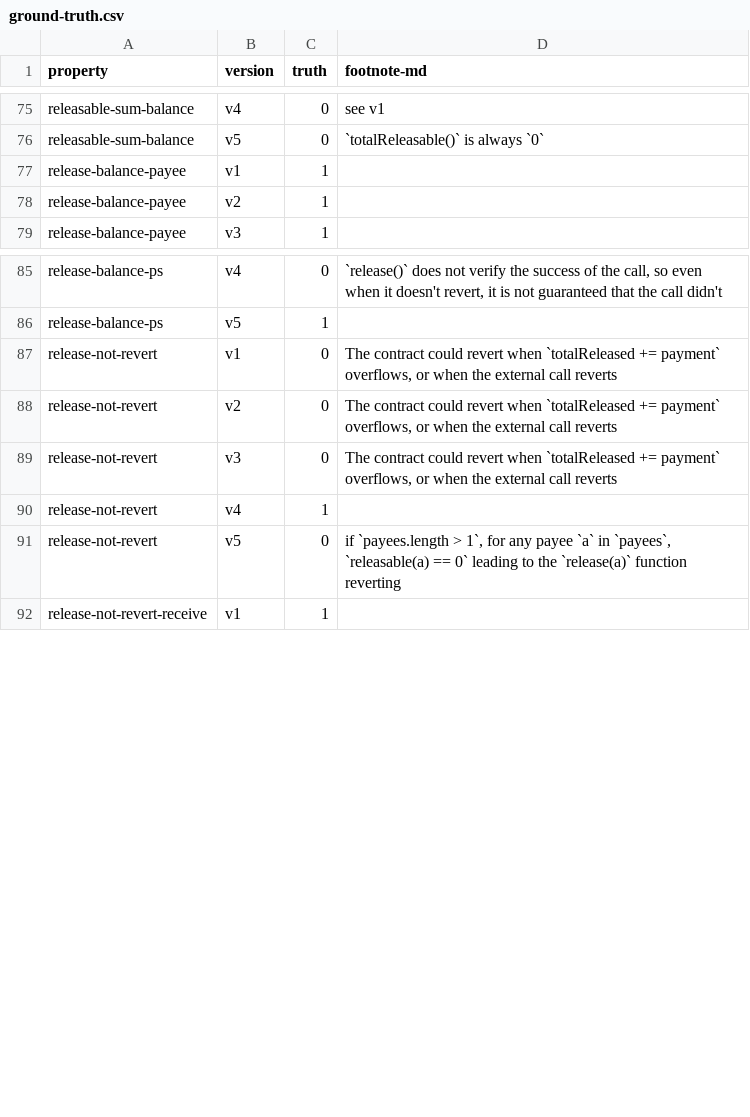
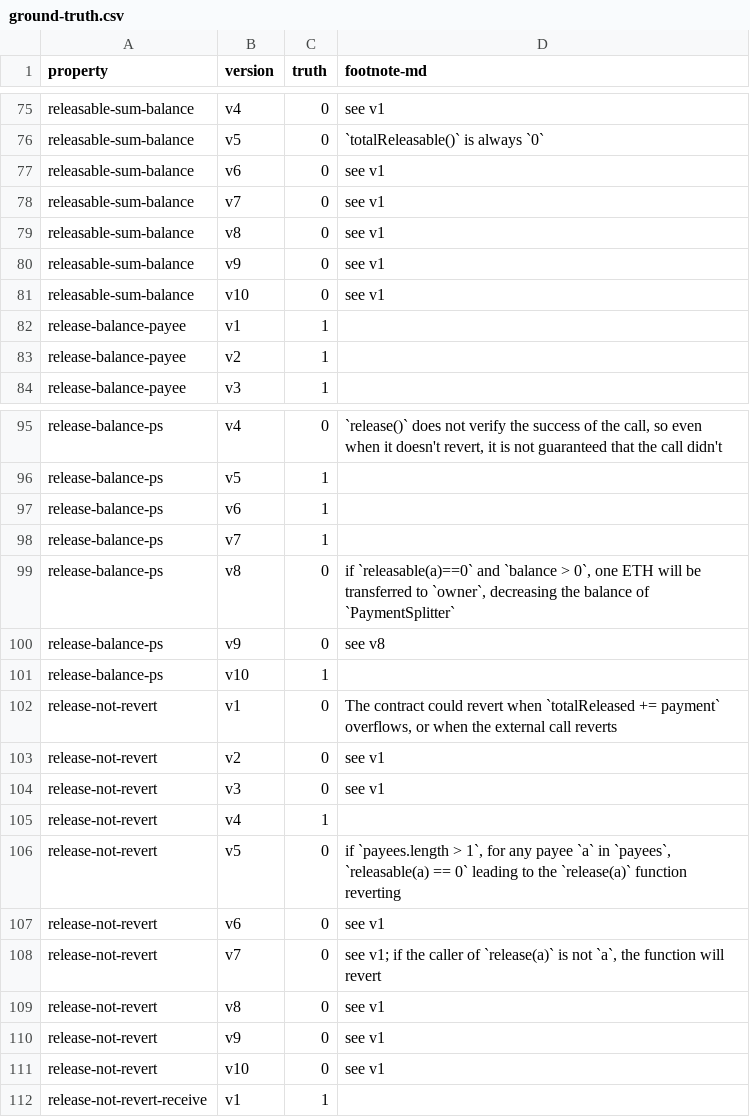
Before and after one commit to fiaravia/contracts-verification-benchmark, a CSV file: contracts/payment_splitter/ground-truth.csv, drawn as a sheet; only a part is shown, gaps mark what is left out; the diff covers the shown part only.

Commit message:
payment_splitter: some fixes, updates, ran everything

```diff
--- a/contracts/payment_splitter/ground-truth.csv
+++ b/contracts/payment_splitter/ground-truth.csv
@@ -76,2 +76,7 @@ releasable-sum-balance,v4,0,"see v1"
 releasable-sum-balance,v5,0,"`totalReleasable()` is always `0`"
+releasable-sum-balance,v6,0,"see v1"
+releasable-sum-balance,v7,0,"see v1"
+releasable-sum-balance,v8,0,"see v1"
+releasable-sum-balance,v9,0,"see v1"
+releasable-sum-balance,v10,0,"see v1"
 release-balance-payee,v1,1
@@ -86,7 +96,17 @@ release-balance-ps,v4,0,"`release()` does not verify the success of the call, so
 release-balance-ps,v5,1
+release-balance-ps,v6,1
+release-balance-ps,v7,1
+release-balance-ps,v8,0,"if `releasable(a)==0` and `balance > 0`, one ETH will be transferred to `owner`, decreasing the balance of `PaymentSplitter`"
+release-balance-ps,v9,0,"see v8"
+release-balance-ps,v10,1
 release-not-revert,v1,0,"The contract could revert when `totalReleased += payment` overflows, or when the external call reverts"
-release-not-revert,v2,0,"The contract could revert when `totalReleased += payment` overflows, or when the external call reverts"
-release-not-revert,v3,0,"The contract could revert when `totalReleased += payment` overflows, or when the external call reverts"
+release-not-revert,v2,0,"see v1"
+release-not-revert,v3,0,"see v1"
 release-not-revert,v4,1,
 release-not-revert,v5,0,"if `payees.length > 1`, for any payee `a` in `payees`, `releasable(a) == 0` leading to the `release(a)` function reverting"
+release-not-revert,v6,0,"see v1"
+release-not-revert,v7,0,"see v1; if the caller of `release(a)` is not `a`, the function will revert"
+release-not-revert,v8,0,"see v1"
+release-not-revert,v9,0,"see v1"
+release-not-revert,v10,0,"see v1"
 release-not-revert-receive,v1,1,
```
Also changed, not shown: 18 added rows elsewhere in this file, contracts/payment_splitter/certora.csv, contracts/payment_splitter/solcmc-eld.csv, 11 other files.
